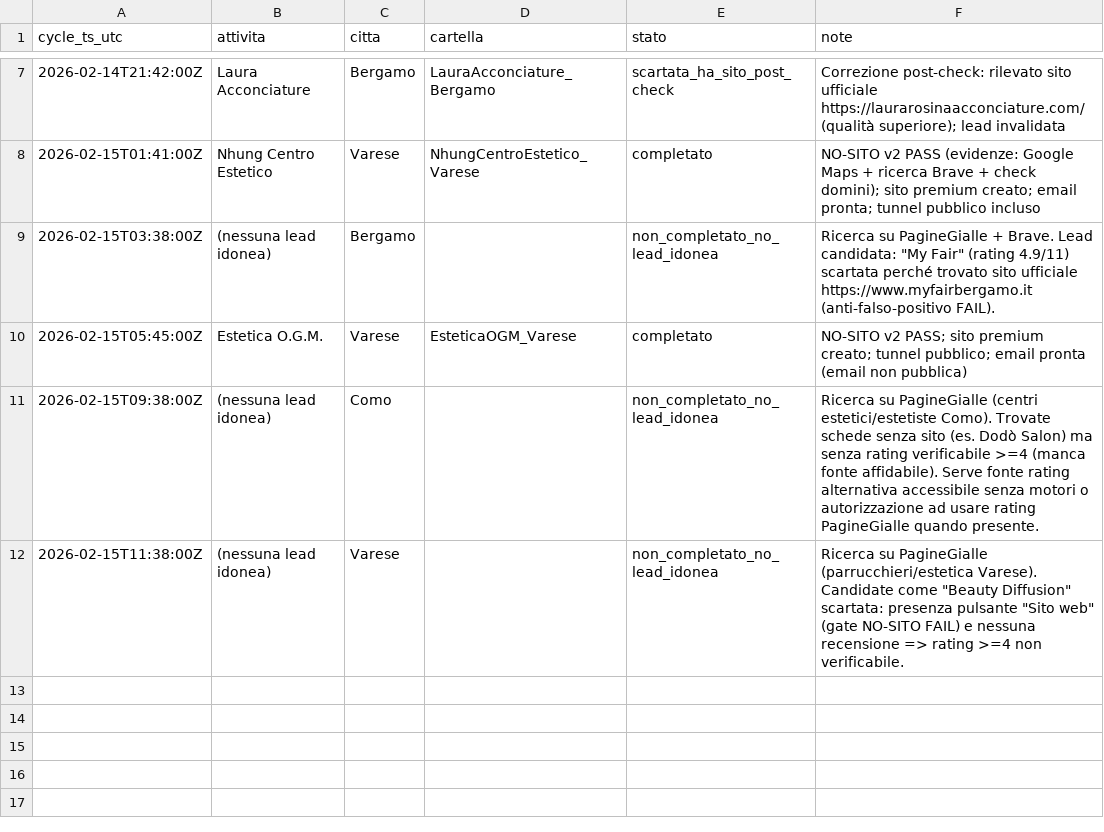
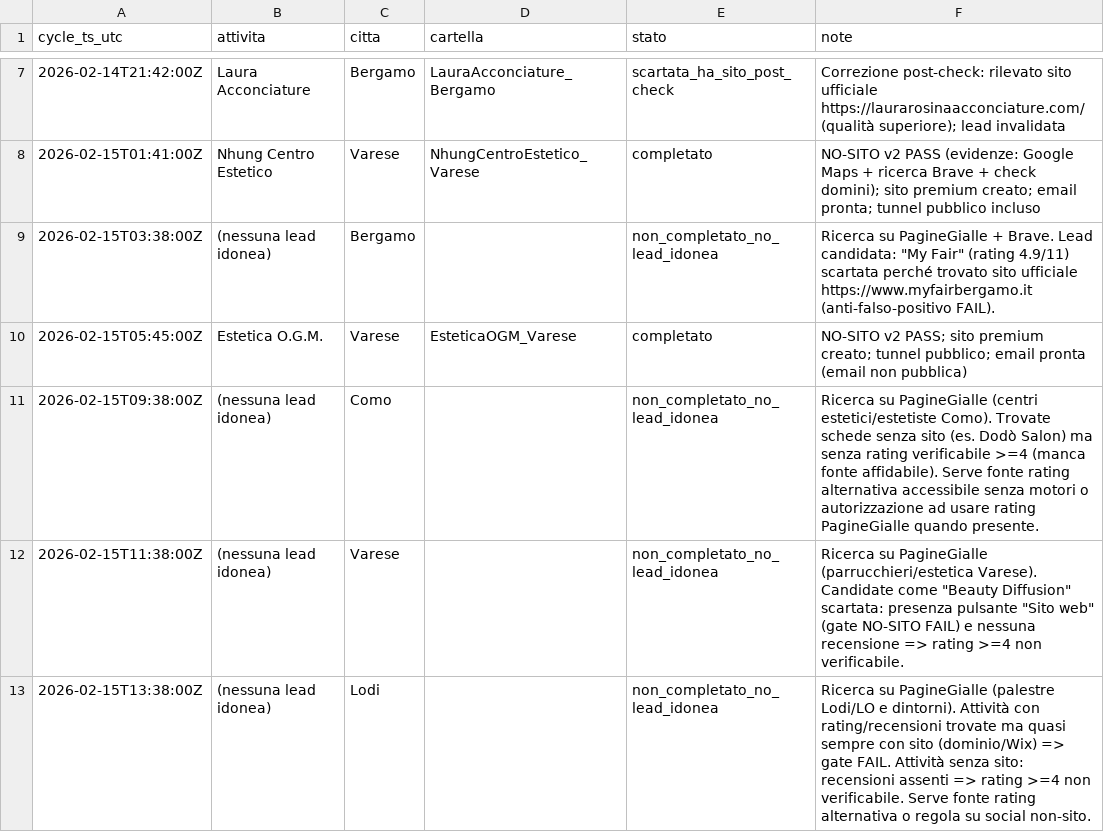
Before and after one commit to enrikwebdev/webdev_project, a CSV file: Lombardia/_ops/registro_storico.csv, drawn as a sheet; only a part is shown, gaps mark what is left out.

Commit message:
log: ciclo non completato (Lodi palestre) + update heartbeat/registro

```diff
--- a/Lombardia/_ops/registro_storico.csv
+++ b/Lombardia/_ops/registro_storico.csv
@@ -12 +12,2 @@ cycle_ts_utc,attivita,citta,cartella,stato,note
 2026-02-15T11:38:00Z,(nessuna lead idonea),Varese,,non_completato_no_lead_idonea,Ricerca su PagineGialle (parrucchieri/estetica Varese). Candidate come "Beauty Diffusion" scartata: presenza pulsante "Sito web" (gate NO-SITO FAIL) e nessuna recensione => rating >=4 non verificabile.
+2026-02-15T13:38:00Z,(nessuna lead idonea),Lodi,,non_completato_no_lead_idonea,Ricerca su PagineGialle (palestre Lodi/LO e dintorni). Attività con rating/recensioni trovate ma quasi sempre con sito (dominio/Wix) => gate FAIL. Attività senza sito: recensioni assenti => rating >=4 non verificabile. Serve fonte rating alternativa o regola su social non-sito.
```
Also changed, not shown: 1 other file.
